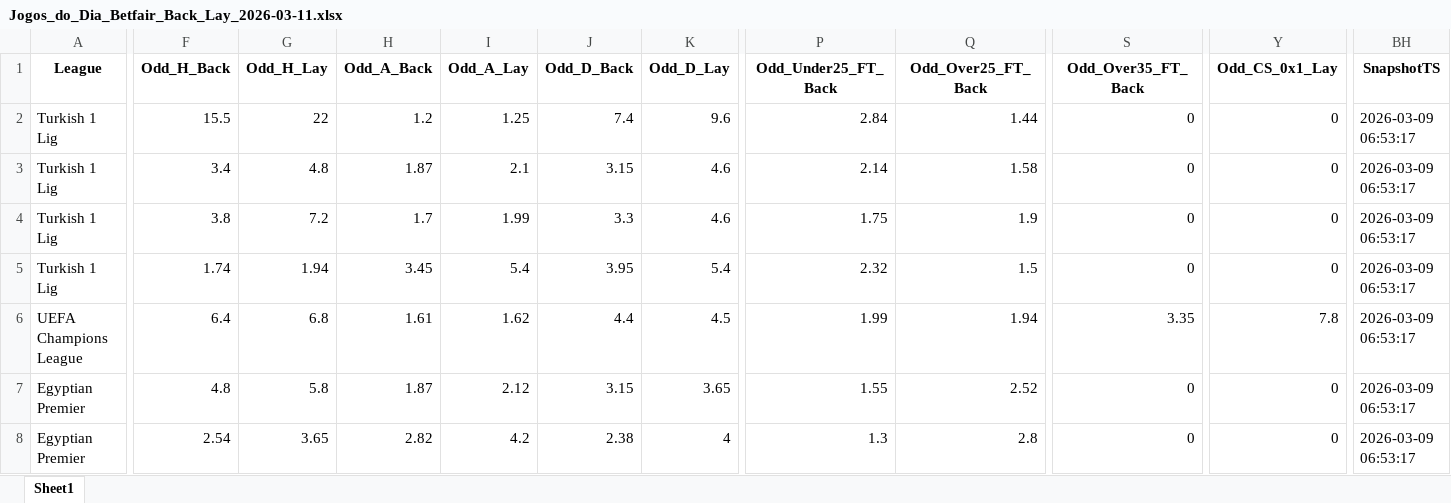
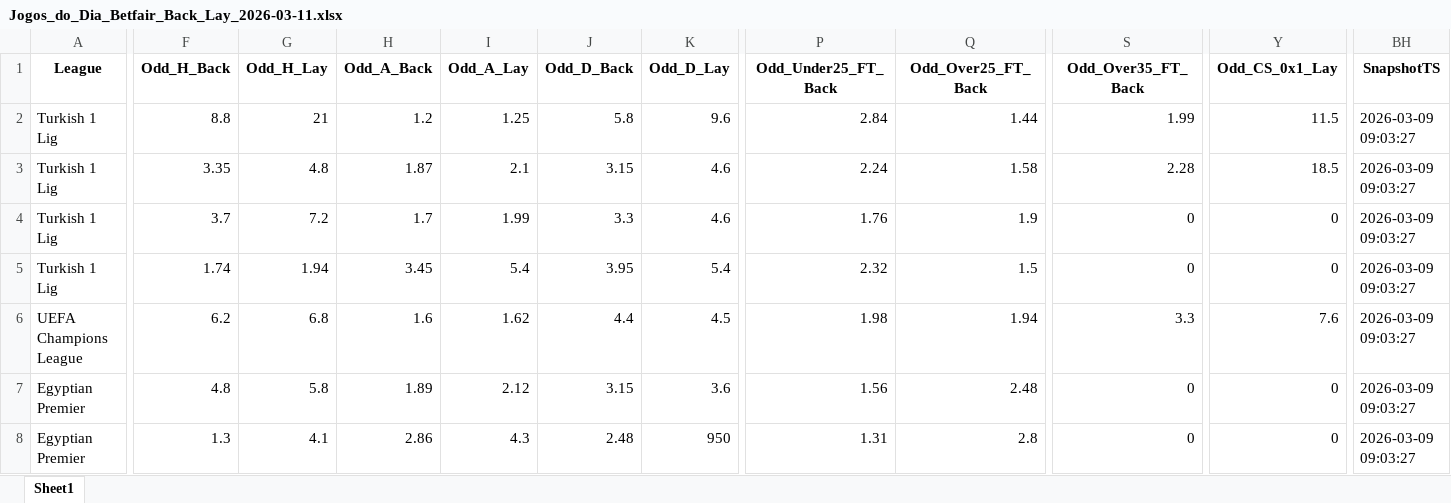
Before and after one commit to mtprado88/jogos_betfair, an Excel workbook: Jogos_do_Dia_Betfair_Back_Lay_2026-03-11.xlsx, sheet Sheet1, drawn as a sheet; only a part is shown, gaps mark what is left out; values as stored, in another font and other column widths than the file's, no borders; removed rows and columns are numbered as before the commit, all else as after; rows hold the shown columns only; the diff covers the shown part only; the diff names each change by its address in the sheet, - before the commit and + after, or states it on an @@ line.

Commit message:
Atualizando o arquivo XLSX

```diff
--- a/Jogos_do_Dia_Betfair_Back_Lay_2026-03-11.xlsx (sheet Sheet1)
+++ b/Jogos_do_Dia_Betfair_Back_Lay_2026-03-11.xlsx (sheet Sheet1)
-row 2: Turkish 1 Lig | 15.5 | 22 | 1.2 | 1.25 | 7.4 | 9.6 | 2.84 | 1.44 | 0 | 0 | 2026-03-09 06:53:17
-row 3: Turkish 1 Lig | 3.4 | 4.8 | 1.87 | 2.1 | 3.15 | 4.6 | 2.14 | 1.58 | 0 | 0 | 2026-03-09 06:53:17
+row 2: Turkish 1 Lig | 8.8 | 21 | 1.2 | 1.25 | 5.8 | 9.6 | 2.84 | 1.44 | 1.99 | 11.5 | 2026-03-09 09:03:27
+row 3: Turkish 1 Lig | 3.35 | 4.8 | 1.87 | 2.1 | 3.15 | 4.6 | 2.24 | 1.58 | 2.28 | 18.5 | 2026-03-09 09:03:27
-F4 (Odd_H_Back): 3.8
+F4 (Odd_H_Back): 3.7
-P4 (Odd_Under25_FT_Back): 1.75
+P4 (Odd_Under25_FT_Back): 1.76
-BH4:BH8 (SnapshotTS): 2026-03-09 06:53:17
+BH4:BH8 (SnapshotTS): 2026-03-09 09:03:27
-F6 (Odd_H_Back): 6.4
+F6 (Odd_H_Back): 6.2
-H6 (Odd_A_Back): 1.61
+H6 (Odd_A_Back): 1.6
-P6 (Odd_Under25_FT_Back): 1.99
+P6 (Odd_Under25_FT_Back): 1.98
-S6 (Odd_Over35_FT_Back): 3.35
+S6 (Odd_Over35_FT_Back): 3.3
-Y6 (Odd_CS_0x1_Lay): 7.8
+Y6 (Odd_CS_0x1_Lay): 7.6
-H7 (Odd_A_Back): 1.87
+H7 (Odd_A_Back): 1.89
-K7 (Odd_D_Lay): 3.65
+K7 (Odd_D_Lay): 3.6
-P7 (Odd_Under25_FT_Back): 1.55
+P7 (Odd_Under25_FT_Back): 1.56
-Q7 (Odd_Over25_FT_Back): 2.52
+Q7 (Odd_Over25_FT_Back): 2.48
-F8 (Odd_H_Back): 2.54
+F8 (Odd_H_Back): 1.3
-G8 (Odd_H_Lay): 3.65
+G8 (Odd_H_Lay): 4.1
-H8 (Odd_A_Back): 2.82
+H8 (Odd_A_Back): 2.86
-I8 (Odd_A_Lay): 4.2
+I8 (Odd_A_Lay): 4.3
-J8 (Odd_D_Back): 2.38
+J8 (Odd_D_Back): 2.48
-K8 (Odd_D_Lay): 4
+K8 (Odd_D_Lay): 950
-P8 (Odd_Under25_FT_Back): 1.3
+P8 (Odd_Under25_FT_Back): 1.31
```
Also changed, not shown: 98 edited cells elsewhere in this sheet.
